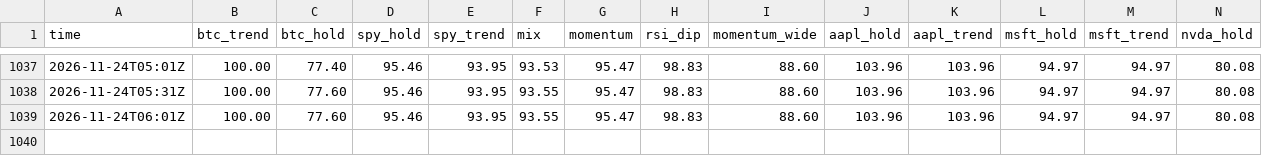
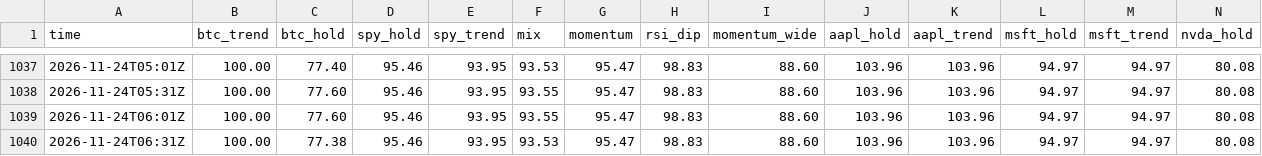
Before and after one commit to rambitllc-dot/trading-bot, a CSV file: timeline.csv, drawn as a sheet; only a part is shown, gaps mark what is left out; rows hold the shown columns only; the diff names each change by its address in the sheet, - before the commit and + after, or states it on an @@ line.

```diff
--- a/timeline.csv
+++ b/timeline.csv
+row 1040: 2026-11-24T06:31Z | 100.00 | 77.38 | 95.46 | 93.95 | 93.53 | 95.47 | 98.83 | 88.60 | 103.96 | 103.96 | 94.97 | 94.97 | 80.08
```
Also changed, not shown: 4 other files.
